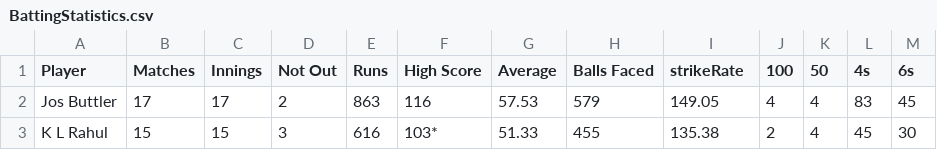
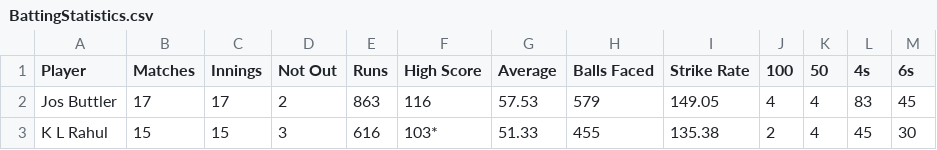
Before and after one commit to tirumalramidi/IPL_SeasonOverview, a CSV file: data/BattingStatistics.csv, drawn as a sheet; only a part is shown.

```diff
--- a/data/BattingStatistics.csv
+++ b/data/BattingStatistics.csv
@@ -1,2 +1,2 @@
-Player,Matches,Innings,Not Out,Runs,High Score,Average,Balls Faced,strikeRate,100,50,4s,6s
+Player,Matches,Innings,Not Out,Runs,High Score,Average,Balls Faced,Strike Rate,100,50,4s,6s
 Jos Buttler,17,17,2,863,116,57.53,579,149.05,4,4,83,45
```
Also changed, not shown: data/BowlingStatistics.csv, 14 other files.
